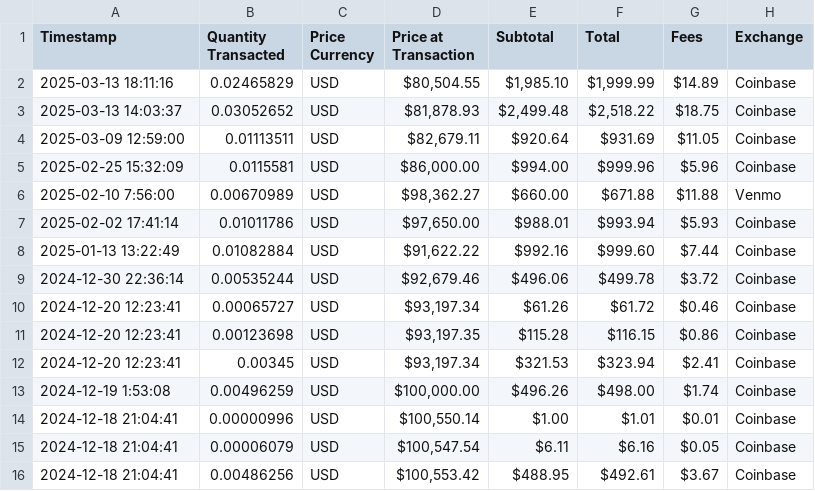
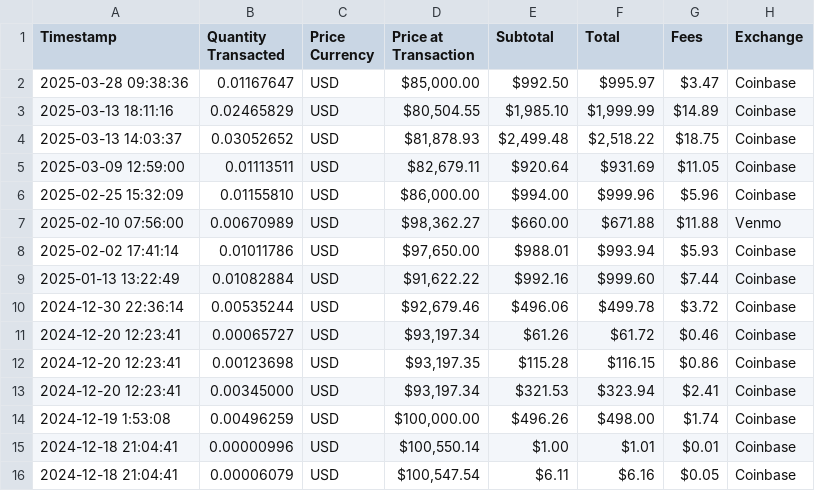
Before and after one commit to mjamiv/btc_tracker, a CSV file: transactions.csv, drawn as a sheet; only a part is shown; the shorter side is filled out with more unchanged rows.

Commit message:
Update transactions.csv

```diff
--- a/transactions.csv
+++ b/transactions.csv
@@ -1,2 +1,3 @@
 Timestamp,Quantity Transacted,Price Currency,Price at Transaction,Subtotal,Total,Fees,Exchange
+2025-03-28 09:38:36,0.01167647,USD,"$85,000.00","$992.50","$995.97","$3.47",Coinbase
 2025-03-13 18:11:16,0.02465829,USD,"$80,504.55","$1,985.10","$1,999.99",$14.89,Coinbase
@@ -4,4 +5,4 @@ Timestamp,Quantity Transacted,Price Currency,Price at Transaction,Subtotal,Total
 2025-03-09 12:59:00,0.01113511,USD,"$82,679.11",$920.64,$931.69,$11.05,Coinbase
-2025-02-25 15:32:09,0.0115581,USD,"$86,000.00",$994.00,$999.96,$5.96,Coinbase
-2025-02-10 7:56:00,0.00670989,USD,"$98,362.27",$660.00,$671.88,$11.88,Venmo
+2025-02-25 15:32:09,0.01155810,USD,"$86,000.00",$994.00,$999.96,$5.96,Coinbase
+2025-02-10 07:56:00,0.00670989,USD,"$98,362.27",$660.00,$671.88,$11.88,Venmo
 2025-02-02 17:41:14,0.01011786,USD,"$97,650.00",$988.01,$993.94,$5.93,Coinbase
@@ -11,3 +12,3 @@ Timestamp,Quantity Transacted,Price Currency,Price at Transaction,Subtotal,Total
 2024-12-20 12:23:41,0.00123698,USD,"$93,197.35",$115.28,$116.15,$0.86,Coinbase
-2024-12-20 12:23:41,0.00345,USD,"$93,197.34",$321.53,$323.94,$2.41,Coinbase
+2024-12-20 12:23:41,0.00345000,USD,"$93,197.34",$321.53,$323.94,$2.41,Coinbase
 2024-12-19 1:53:08,0.00496259,USD,"$100,000.00",$496.26,$498.00,$1.74,Coinbase
```
